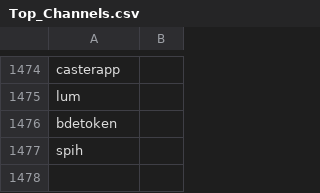
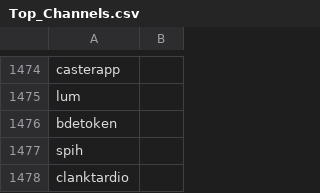
Before and after one commit to Karma3Labs/farcaster-graph, a CSV file: pipeline/channels/Top_Channels.csv, drawn as a sheet; only a part is shown, gaps mark what is left out.

Commit message:
feat: additional channel

```diff
--- a/pipeline/channels/Top_Channels.csv
+++ b/pipeline/channels/Top_Channels.csv
@@ -1477 +1477,2 @@ bdetoken
 spih
+clanktardio
```
Also changed, not shown: 1 other file.
